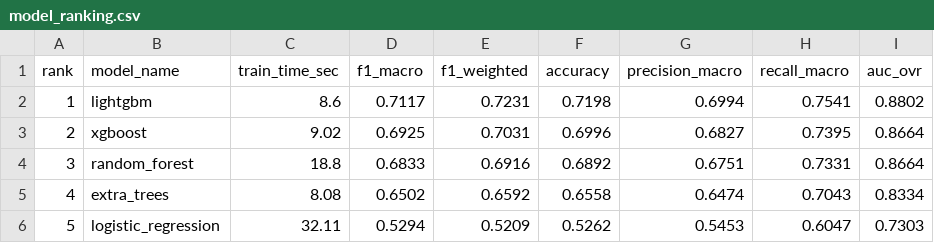
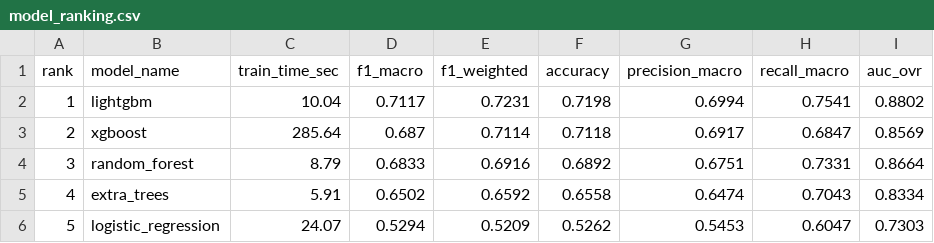
Before and after one commit to Dang-Huy/MLOps-Group-8, a CSV file: artifacts/reports/model_ranking.csv, drawn as a sheet.

```diff
--- a/artifacts/reports/model_ranking.csv
+++ b/artifacts/reports/model_ranking.csv
@@ -1,6 +1,6 @@
 rank,model_name,train_time_sec,f1_macro,f1_weighted,accuracy,precision_macro,recall_macro,auc_ovr
-1,lightgbm,8.6,0.7117,0.7231,0.7198,0.6994,0.7541,0.8802
-2,xgboost,9.02,0.6925,0.7031,0.6996,0.6827,0.7395,0.8664
-3,random_forest,18.8,0.6833,0.6916,0.6892,0.6751,0.7331,0.8664
-4,extra_trees,8.08,0.6502,0.6592,0.6558,0.6474,0.7043,0.8334
-5,logistic_regression,32.11,0.5294,0.5209,0.5262,0.5453,0.6047,0.7303
+1,lightgbm,10.04,0.7117,0.7231,0.7198,0.6994,0.7541,0.8802
+2,xgboost,285.64,0.687,0.7114,0.7118,0.6917,0.6847,0.8569
+3,random_forest,8.79,0.6833,0.6916,0.6892,0.6751,0.7331,0.8664
+4,extra_trees,5.91,0.6502,0.6592,0.6558,0.6474,0.7043,0.8334
+5,logistic_regression,24.07,0.5294,0.5209,0.5262,0.5453,0.6047,0.7303
```
Also changed, not shown: artifacts/predictions/sample_predictions.csv, artifacts/reports/fairness_report.csv, 38 other files.
